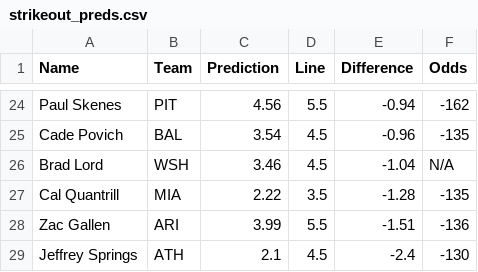
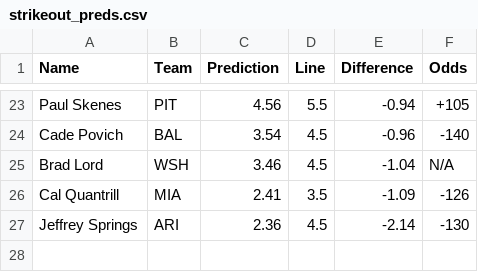
Before and after one commit to bena618/BBSFrontend, a CSV file: model_outputs/strikeout_preds.csv, drawn as a sheet; only a part is shown, gaps mark what is left out; removed rows and columns are numbered as before the commit, all else as after; the diff covers the shown part only; the diff names each change by its address in the sheet, - before the commit and + after, or states it on an @@ line.

```diff
--- a/model_outputs/strikeout_preds.csv
+++ b/model_outputs/strikeout_preds.csv
-F23 (Odds): -162
+F23 (Odds): +105
-F24 (Odds): -135
+F24 (Odds): -140
-C26 (Prediction): 2.22
+C26 (Prediction): 2.41
-E26 (Difference): -1.28
+E26 (Difference): -1.09
-F26 (Odds): -135
+F26 (Odds): -126
-row 28: Zac Gallen | ARI | 3.99 | 5.5 | -1.51 | -136
-B27 (Team): ATH
+B27 (Team): ARI
-C27 (Prediction): 2.1
+C27 (Prediction): 2.36
-E27 (Difference): -2.4
+E27 (Difference): -2.14
```
Also changed, not shown: 9 added rows, 10 removed rows and 15 edited cells elsewhere in this file.
